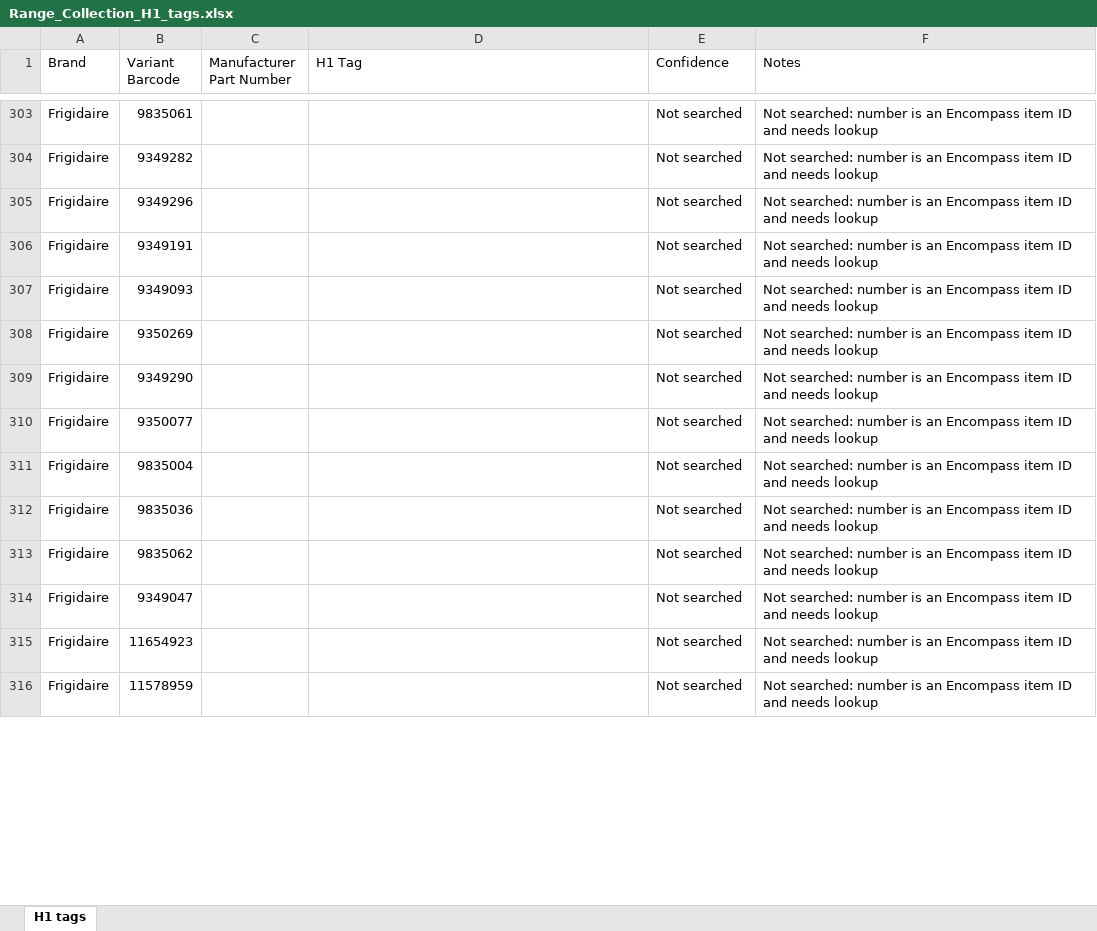
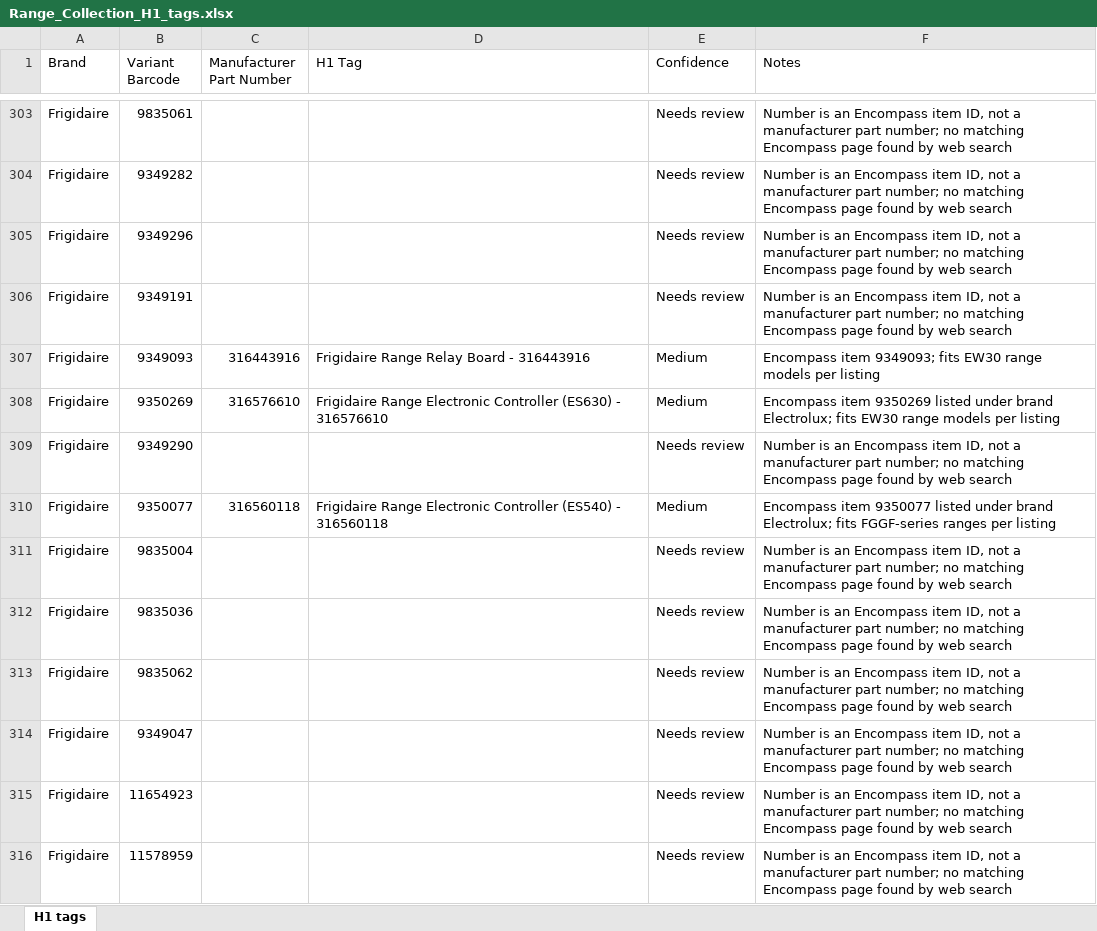
Before and after one commit to Abdul-nabi123/title-search, an Excel workbook: Range_Collection_H1_tags.xlsx, sheet H1 tags, drawn as a sheet; only a part is shown, gaps mark what is left out; values as stored, in another font and other column widths than the file's, no cell formats; the diff covers the shown part only; the diff names each change by its address in the sheet, - before the commit and + after, or states it on an @@ line.

```diff
--- a/Range_Collection_H1_tags.xlsx (sheet H1 tags)
+++ b/Range_Collection_H1_tags.xlsx (sheet H1 tags)
-E303:E306 (Confidence): Not searched
+E303:E306 (Confidence): Needs review
-F303:F306 (Notes): Not searched: number is an Encompass item ID and needs lookup
+F303:F306 (Notes): Number is an Encompass item ID, not a manufacturer part number; no matching Encompass page found by web search
-C307 (Manufacturer Part Number): (empty)
+C307 (Manufacturer Part Number): 316443916
-D307 (H1 Tag): (empty)
+D307 (H1 Tag): Frigidaire Range Relay Board - 316443916
-E307:E308 (Confidence): Not searched
+E307:E308 (Confidence): Medium
-F307 (Notes): Not searched: number is an Encompass item ID and needs lookup
+F307 (Notes): Encompass item 9349093; fits EW30 range models per listing
-C308 (Manufacturer Part Number): (empty)
+C308 (Manufacturer Part Number): 316576610
-D308 (H1 Tag): (empty)
+D308 (H1 Tag): Frigidaire Range Electronic Controller (ES630) - 316576610
-F308 (Notes): Not searched: number is an Encompass item ID and needs lookup
+F308 (Notes): Encompass item 9350269 listed under brand Electrolux; fits EW30 range models per listing
-E309 (Confidence): Not searched
+E309 (Confidence): Needs review
-F309 (Notes): Not searched: number is an Encompass item ID and needs lookup
+F309 (Notes): Number is an Encompass item ID, not a manufacturer part number; no matching Encompass page found by web search
-C310 (Manufacturer Part Number): (empty)
+C310 (Manufacturer Part Number): 316560118
-D310 (H1 Tag): (empty)
+D310 (H1 Tag): Frigidaire Range Electronic Controller (ES540) - 316560118
-E310 (Confidence): Not searched
+E310 (Confidence): Medium
-F310 (Notes): Not searched: number is an Encompass item ID and needs lookup
+F310 (Notes): Encompass item 9350077 listed under brand Electrolux; fits FGGF-series ranges per listing
-E311:E316 (Confidence): Not searched
+E311:E316 (Confidence): Needs review
-F311:F316 (Notes): Not searched: number is an Encompass item ID and needs lookup
+F311:F316 (Notes): Number is an Encompass item ID, not a manufacturer part number; no matching Encompass page found by web search
```
Also changed, not shown: 212 edited cells elsewhere in this sheet, cell formats.
